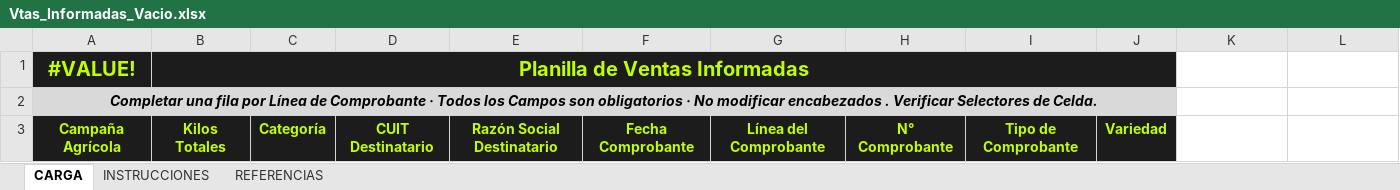
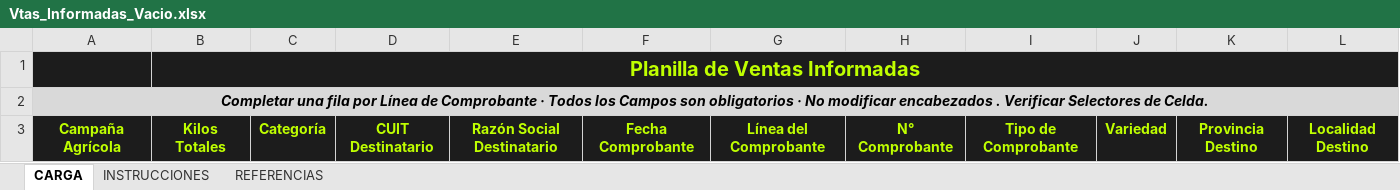
Before and after one commit to jeann-arpov/ArpovProduccion, an Excel workbook: force-app/main/default/staticresources/Vtas_Informadas_Vacio.xlsx, sheet CARGA, drawn as a sheet; values as stored, in another font and other column widths than the file's, no borders; charts and pictures not drawn; the diff names each change by its address in the sheet, - before the commit and + after, or states it on an @@ line.

```diff
--- a/force-app/main/default/staticresources/Vtas_Informadas_Vacio.xlsx (sheet CARGA)
+++ b/force-app/main/default/staticresources/Vtas_Informadas_Vacio.xlsx (sheet CARGA)
-A1: #VALUE!
+A1: (empty)
-B1:J1 merged
+B1:L1 merged
-K1:L1 fill: none
+K1:L1 fill: #1C1C1C
-A2:J2 merged
+A2:L2 merged
-K2:L2 fill: none
+K2:L2 fill: #D9D9D9
-K3: (empty)
+K3: Provincia Destino
-K3:L3 fill: none
+K3:L3 fill: #1C1C1C
-L3: (empty)
+L3: Localidad Destino
```
Also changed, not shown: sheet REFERENCIAS, sheet INSTRUCCIONES, charts or pictures.
